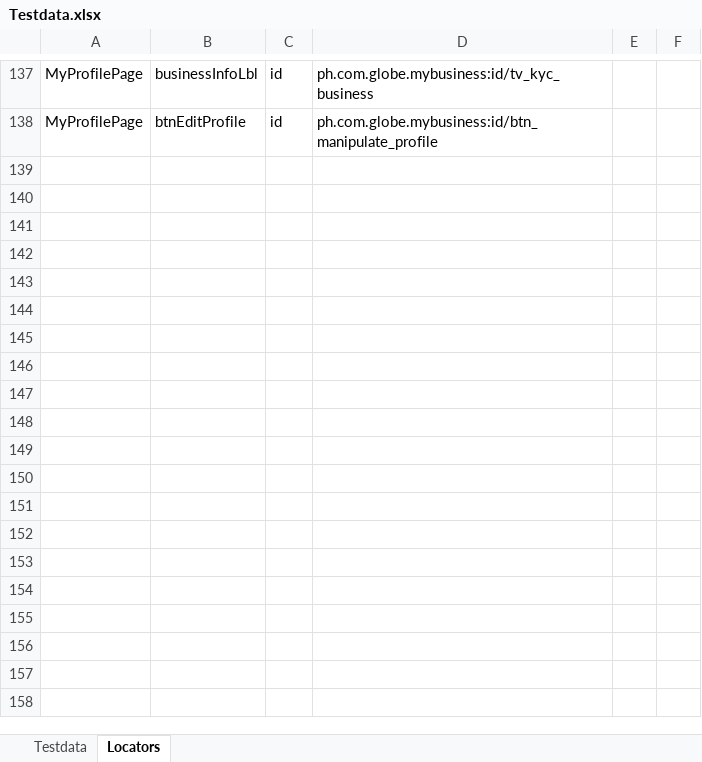
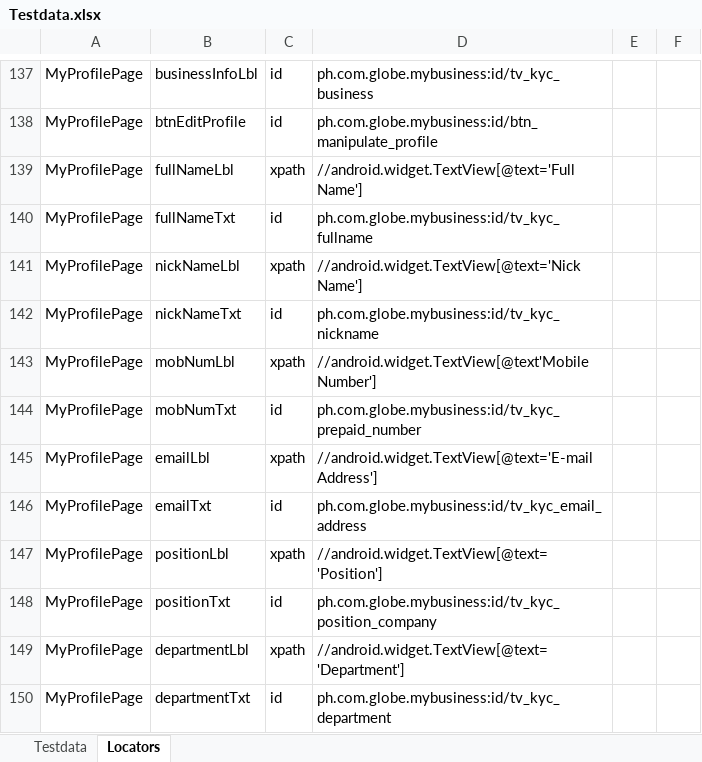
Before and after one commit to jlserra/Gomo, an Excel workbook: src/main/resources/Testdata.xlsx, sheet Locators, drawn as a sheet; only a part is shown, gaps mark what is left out; values as stored, in another font and other column widths than the file's, no borders; charts and pictures not drawn; the diff names each change by its address in the sheet, - before the commit and + after, or states it on an @@ line.

Commit message:
Added script for MyProfilePage

```diff
--- a/src/main/resources/Testdata.xlsx (sheet Locators)
+++ b/src/main/resources/Testdata.xlsx (sheet Locators)
+row 139: MyProfilePage | fullNameLbl | xpath | //android.widget.TextView[@text='Full Name']
+row 140: MyProfilePage | fullNameTxt | id | ph.com.globe.mybusiness:id/tv_kyc_fullname
+row 141: MyProfilePage | nickNameLbl | xpath | //android.widget.TextView[@text='Nick Name']
+row 142: MyProfilePage | nickNameTxt | id | ph.com.globe.mybusiness:id/tv_kyc_nickname
+row 143: MyProfilePage | mobNumLbl | xpath | //android.widget.TextView[@text'Mobile Number']
+row 144: MyProfilePage | mobNumTxt | id | ph.com.globe.mybusiness:id/tv_kyc_prepaid_number
+row 145: MyProfilePage | emailLbl | xpath | //android.widget.TextView[@text='E-mail Address']
+row 146: MyProfilePage | emailTxt | id | ph.com.globe.mybusiness:id/tv_kyc_email_address
+row 147: MyProfilePage | positionLbl | xpath | //android.widget.TextView[@text='Position']
+row 148: MyProfilePage | positionTxt | id | ph.com.globe.mybusiness:id/tv_kyc_position_company
+row 149: MyProfilePage | departmentLbl | xpath | //android.widget.TextView[@text='Department']
+row 150: MyProfilePage | departmentTxt | id | ph.com.globe.mybusiness:id/tv_kyc_department
```
Also changed, not shown: sheet Testdata, 4 other files.
